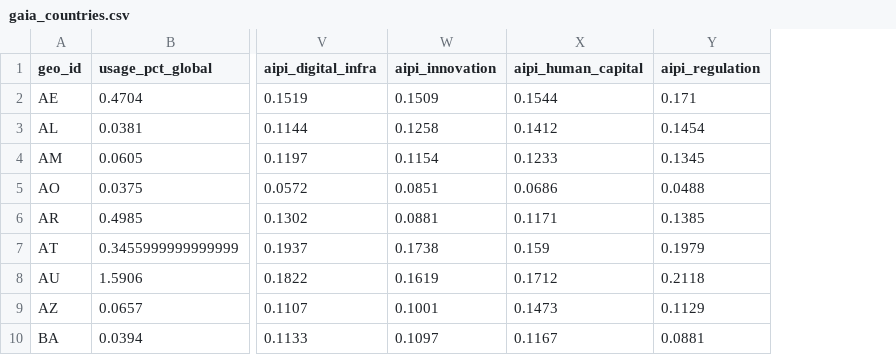
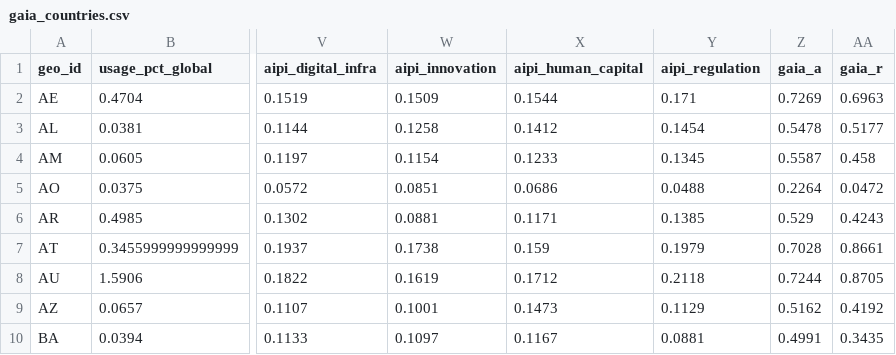
Before and after one commit to leila-aghabarari/gaiaindex, a CSV file: data/gaia_countries.csv, drawn as a sheet; only a part is shown, gaps mark what is left out; the diff names each change by its address in the sheet, - before the commit and + after, or states it on an @@ line.

```diff
--- a/data/gaia_countries.csv
+++ b/data/gaia_countries.csv
+column Z (gaia_a), rows 2-10: 0.7269 | 0.5478 | 0.5587 | 0.2264 | 0.529 | 0.7028 | 0.7244 | 0.5162 | 0.4991
+column AA (gaia_r), rows 2-10: 0.6963 | 0.5177 | 0.458 | 0.0472 | 0.4243 | 0.8661 | 0.8705 | 0.4192 | 0.3435
```
Also changed, not shown: data/gaia_occupations.csv, 3 other files.
